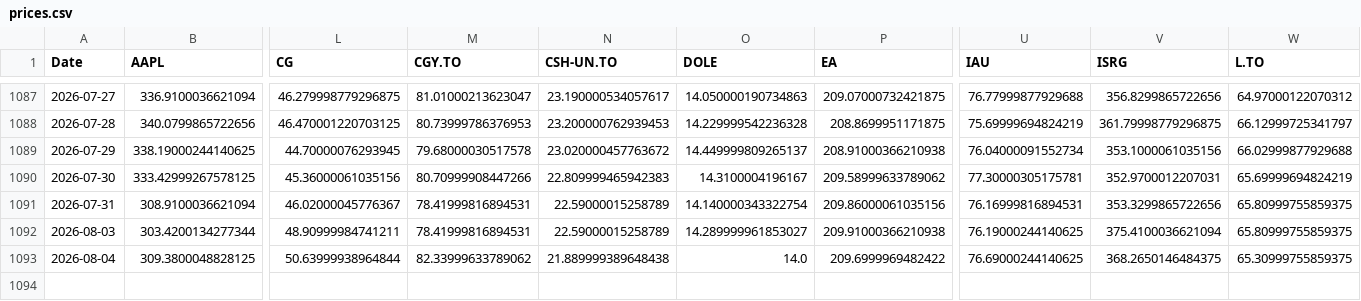
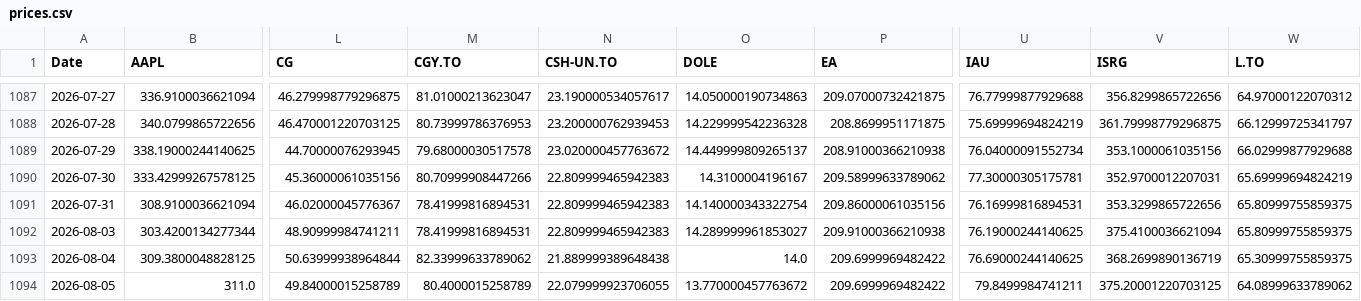
Before and after one commit to DFIC-Quant-Fund/Fund-Monitor, a CSV file: data/core/output/prices.csv, drawn as a sheet; only a part is shown, gaps mark what is left out; rows hold the shown columns only; the diff names each change by its address in the sheet, - before the commit and + after, or states it on an @@ line.

```diff
--- a/data/core/output/prices.csv
+++ b/data/core/output/prices.csv
-N1091:N1092 (CSH-UN.TO): 22.59000015258789
+N1091:N1092 (CSH-UN.TO): 22.809999465942383
-V1093 (ISRG): 368.2650146484375
+V1093 (ISRG): 368.2699890136719
+row 1094: 2026-08-05 | 311.0 | 49.84000015258789 | 80.4000015258789 | 22.079999923706055 | 13.770000457763672 | 209.6999969482422 | 79.8499984741211 | 375.20001220703125 | 64.08999633789062
```
Also changed, not shown: data/benchmark/output/market_values.csv, data/benchmark/output/portfolio_total.csv, 11 other files.
